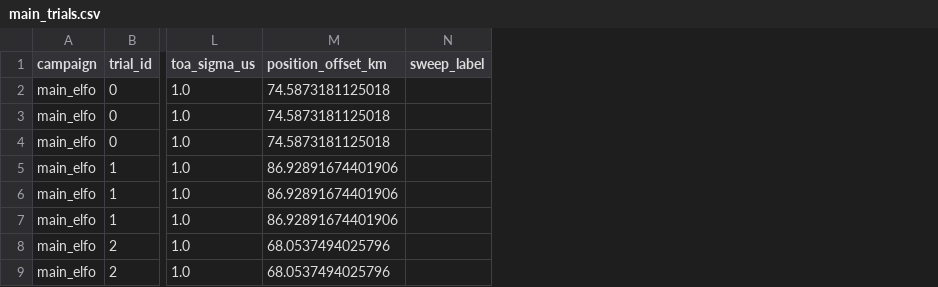
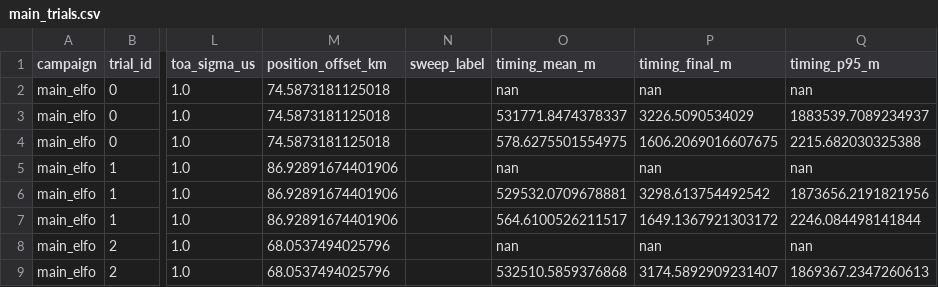
Before and after one commit to priddlet/aa278_proj, a CSV file: presentation/tables/filter_predict/main_trials.csv, drawn as a sheet; only a part is shown, gaps mark what is left out; the diff names each change by its address in the sheet, - before the commit and + after, or states it on an @@ line.

Commit message:
timing

```diff
--- a/presentation/tables/filter_predict/main_trials.csv
+++ b/presentation/tables/filter_predict/main_trials.csv
+column O (timing_mean_m), rows 2-9: nan | 531771.8474378337 | 578.6275501554975 | nan | 529532.0709678881 | 564.6100526211517 | nan | 532510.5859376868
+column P (timing_final_m), rows 2-9: nan | 3226.5090534029 | 1606.2069016607675 | nan | 3298.613754492542 | 1649.1367921303172 | nan | 3174.5892909231407
+column Q (timing_p95_m), rows 2-9: nan | 1883539.7089234937 | 2215.682030325388 | nan | 1873656.2191821956 | 2246.084498141844 | nan | 1869367.2347260613
```
Also changed, not shown: presentation/tables/filter_predict/main_policy_summary.csv, presentation/tables/truth_velocity/main_policy_summary.csv, 11 other files.
